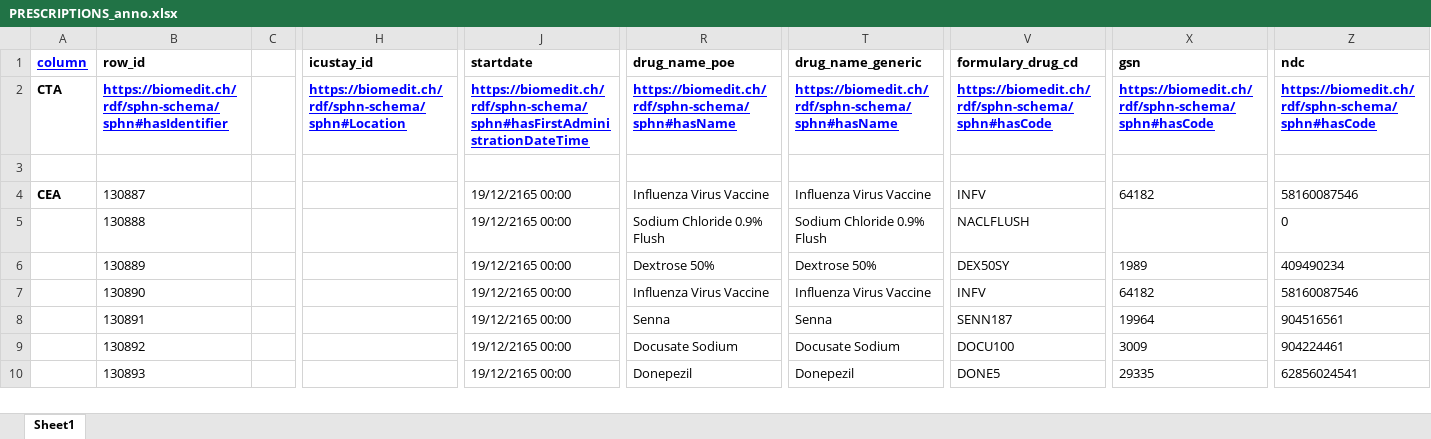
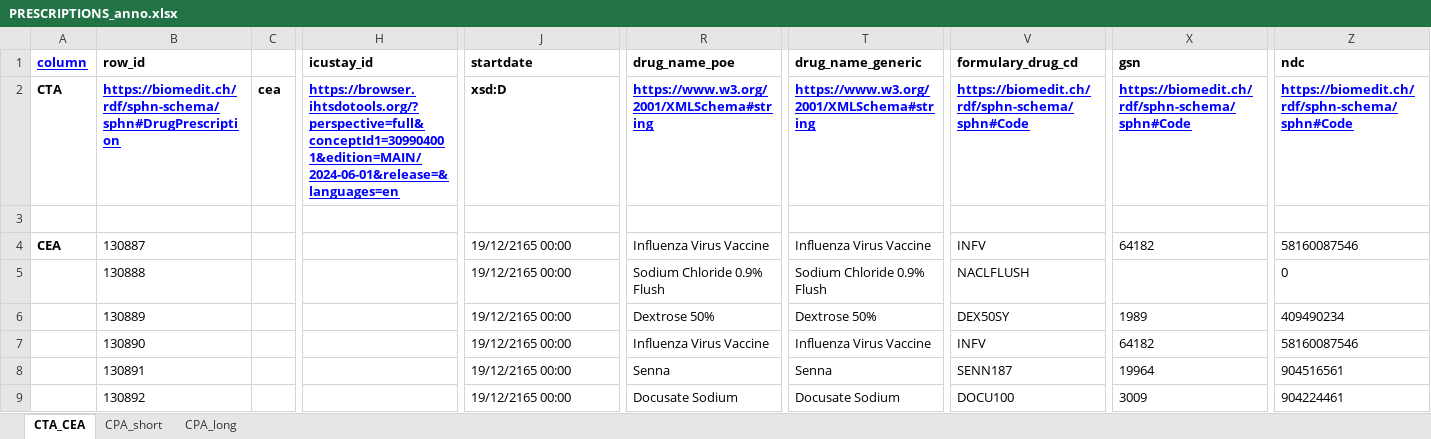
Before and after one commit to TohaRhymes/auto_anno_um, an Excel workbook: full_anno/all_anno/PRESCRIPTIONS_anno.xlsx, sheet CTA_CEA, drawn as a sheet; only a part is shown, gaps mark what is left out; the shorter side is filled out with more unchanged rows; values as stored, in another font and other column widths than the file's, no borders; charts and pictures not drawn; the diff covers the shown part only; the diff names each change by its address in the sheet, - before the commit and + after, or states it on an @@ line.

```diff
--- a/full_anno/all_anno/PRESCRIPTIONS_anno.xlsx (sheet CTA_CEA)
+++ b/full_anno/all_anno/PRESCRIPTIONS_anno.xlsx (sheet CTA_CEA)
-sheet tab: Sheet1
+sheet tab: CTA_CEA
+sheet tab: CPA_short
+sheet tab: CPA_long
-B2 (row_id): https://biomedit.ch/rdf/sphn-schema/sphn#hasIdentifier
+B2 (row_id): https://biomedit.ch/rdf/sphn-schema/sphn#DrugPrescription
-C2: (empty)
+C2: cea
-H2 (icustay_id): https://biomedit.ch/rdf/sphn-schema/sphn#Location
+H2 (icustay_id): https://browser.ihtsdotools.org/?perspective=full&conceptId1=309904001&edition=MAIN/2024-06-01&release=&languages=en
-J2 (startdate): https://biomedit.ch/rdf/sphn-schema/sphn#hasFirstAdministrationDateTime
+J2 (startdate): xsd:D
@@ J2 underline: on → off, text colour: #0000FF → black @@
-R2 (drug_name_poe): https://biomedit.ch/rdf/sphn-schema/sphn#hasName
+R2 (drug_name_poe): https://www.w3.org/2001/XMLSchema#string
-T2 (drug_name_generic): https://biomedit.ch/rdf/sphn-schema/sphn#hasName
+T2 (drug_name_generic): https://www.w3.org/2001/XMLSchema#string
-V2 (formulary_drug_cd): https://biomedit.ch/rdf/sphn-schema/sphn#hasCode
+V2 (formulary_drug_cd): https://biomedit.ch/rdf/sphn-schema/sphn#Code
-X2 (gsn): https://biomedit.ch/rdf/sphn-schema/sphn#hasCode
+X2 (gsn): https://biomedit.ch/rdf/sphn-schema/sphn#Code
-Z2 (ndc): https://biomedit.ch/rdf/sphn-schema/sphn#hasCode
+Z2 (ndc): https://biomedit.ch/rdf/sphn-schema/sphn#Code
```
Also changed, not shown: 42 removed rows and 2 edited cells elsewhere in this sheet, charts or pictures, full_anno/all_anno/CHARTEVENTS_anno.xlsx, full_anno/all_anno/DIAGNOSES_ICD_anno.xlsx, 14 other files.
